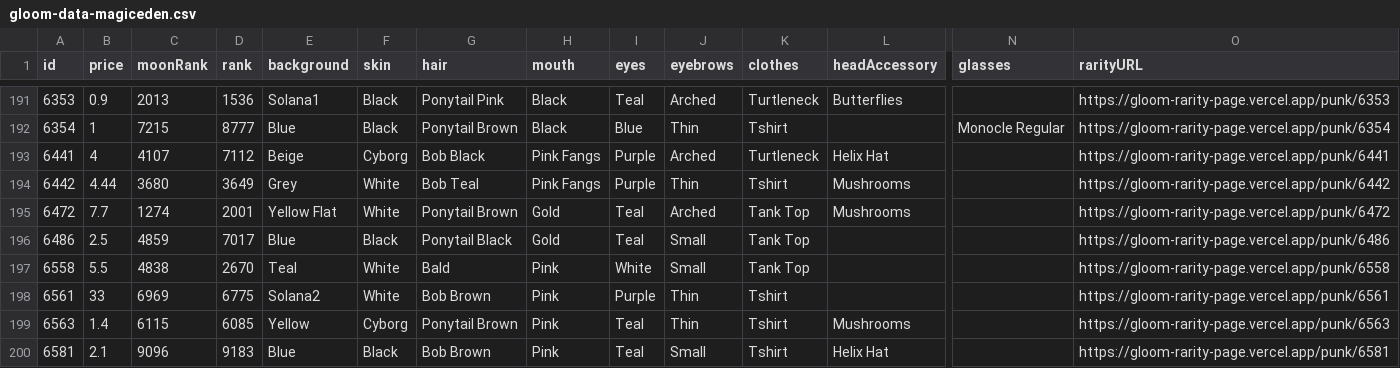
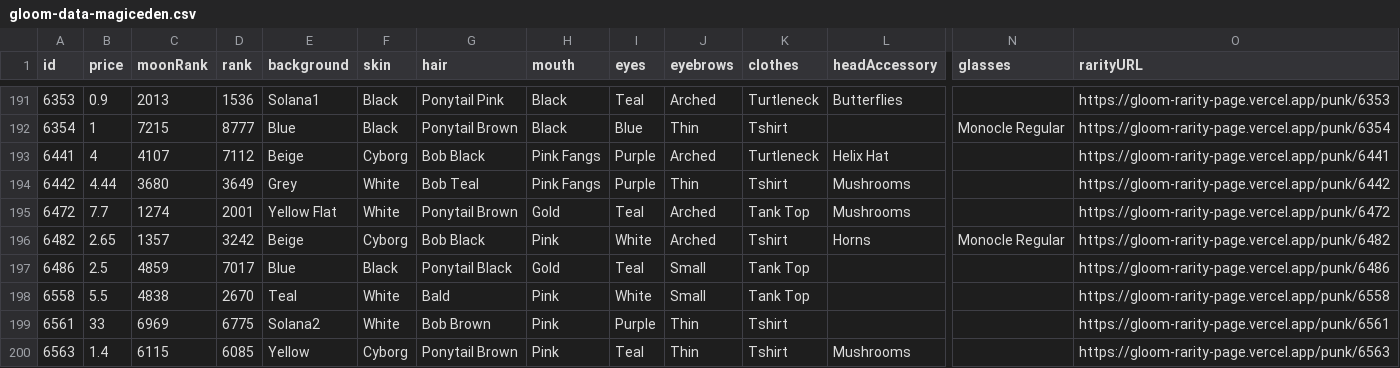
Before and after one commit to braposo/gloom-monitor, a CSV file: gloom-data-magiceden.csv, drawn as a sheet; only a part is shown, gaps mark what is left out; the shorter side is filled out with more unchanged rows; rows hold the shown columns only; the diff names each change by its address in the sheet, - before the commit and + after, or states it on an @@ line.

Commit message:
Flat: latest data (2021-11-07T19:16:16.874Z) {   "date": "2021-11-07T19:16:16.874Z",   "files": [     {       "name": "gloom-data-magiceden.csv",       "deltaBytes": 218,       "source": "https://api-mainnet.magiceden.io/rpc/getListedNFTsByQuery?q=%7B%22%24match%22%3A%7B%22collectionSymbol%22%3A%22gloom_punk_club%22%7D%2C%22%24sort%22%3A%7B%22takerAmount%22%3A1%2C%22createdAt%22%3A-1%7D%7D"     },     {       "name": "gloom-data-solanart.csv",       "deltaBytes": 204,       "source": "https://qzlsklfacc.medianetwork.cloud/nft_for_sale?collection=gloompunk"     }   ] }

```diff
--- a/gloom-data-magiceden.csv
+++ b/gloom-data-magiceden.csv
+row 196: 6482 | 2.65 | 1357 | 3242 | Beige | Cyborg | Bob Black | Pink | White | Arched | Tshirt | Horns | Monocle Regular | https://gloom-rarity-page.vercel.app/punk/6482
```
Also changed, not shown: gloom-data-solanart.csv.
